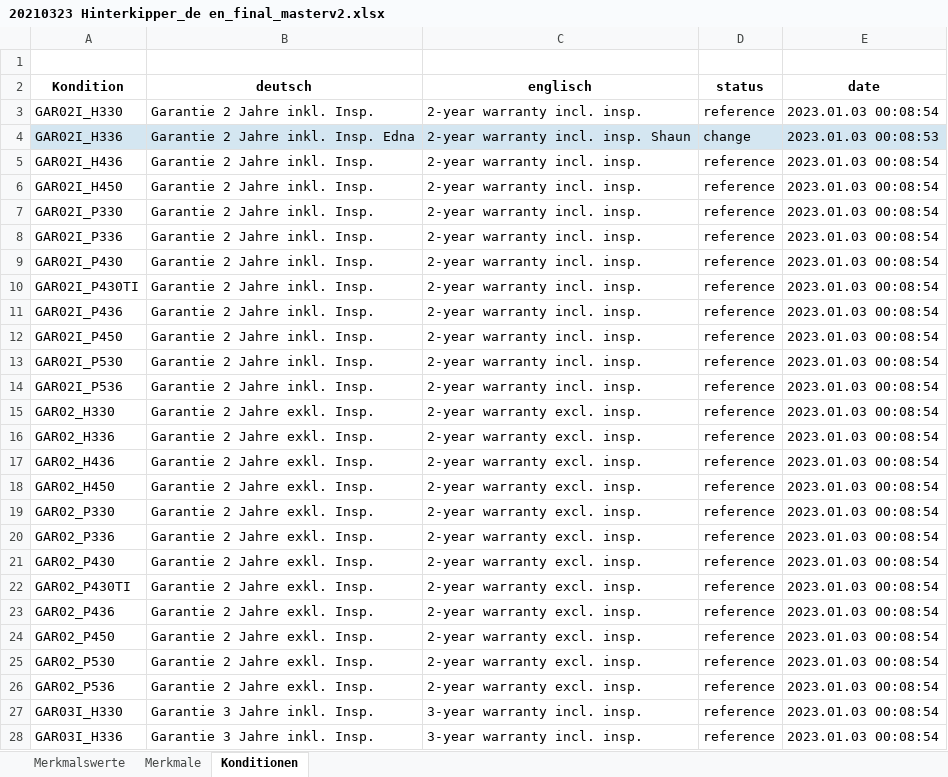
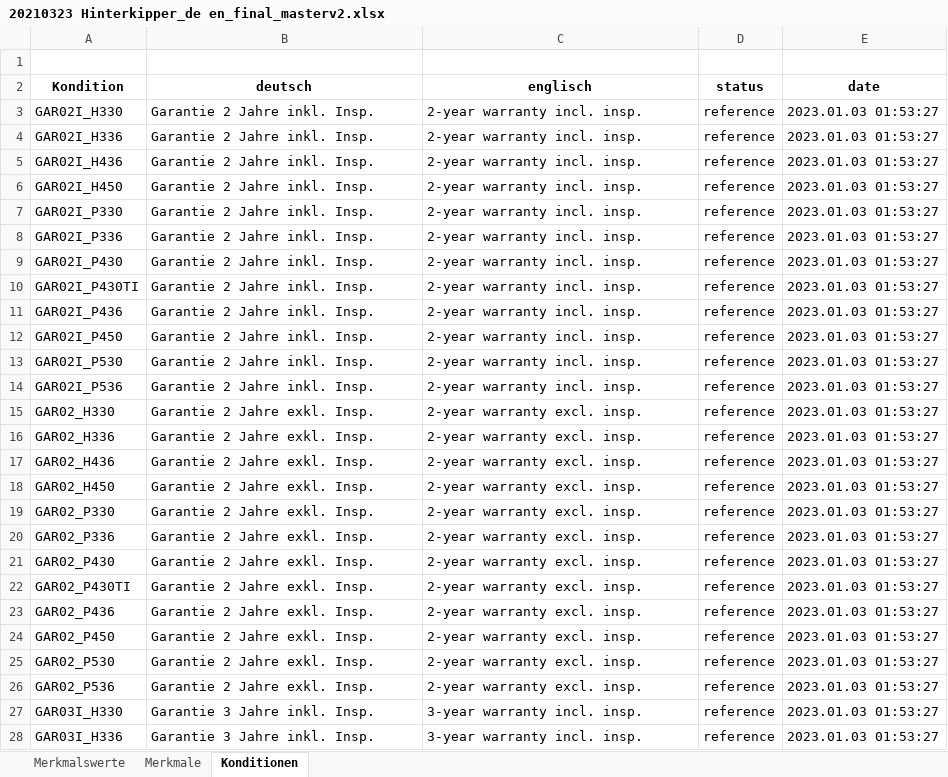
Before and after one commit to shaunjohnson79-Projects/ttlicious, an Excel workbook: 20210323 Hinterkipper_de en_final_masterv2.xlsx, sheet Konditionen, drawn as a sheet; only a part is shown; values as stored, in another font and other column widths than the file's, no borders; the diff covers the shown part only; the diff names each change by its address in the sheet, - before the commit and + after, or states it on an @@ line.

```diff
--- a/20210323 Hinterkipper_de en_final_masterv2.xlsx (sheet Konditionen)
+++ b/20210323 Hinterkipper_de en_final_masterv2.xlsx (sheet Konditionen)
-E3 (date): 2023.01.03 00:08:54
+E3 (date): 2023.01.03 01:53:27
-A4:E4 fill: #D4E6F1
+A4:E4 fill: none
-B4 (deutsch): Garantie 2 Jahre inkl. Insp. Edna
+B4 (deutsch): Garantie 2 Jahre inkl. Insp.
-C4 (englisch): 2-year warranty incl. insp. Shaun
+C4 (englisch): 2-year warranty incl. insp.
-D4 (status): change
+D4 (status): reference
-E4 (date): 2023.01.03 00:08:53
+E4 (date): 2023.01.03 01:53:27
-E5:E28 (date): 2023.01.03 00:08:54
+E5:E28 (date): 2023.01.03 01:53:27
```
Also changed, not shown: 344 edited cells elsewhere in this sheet, sheet Merkmalswerte, sheet Merkmale, 20210323 Hinterkipper_de en_finala.compare.xlsx, 20210323 Hinterkipper_de en_finala.update.xlsx, 10 other files.
